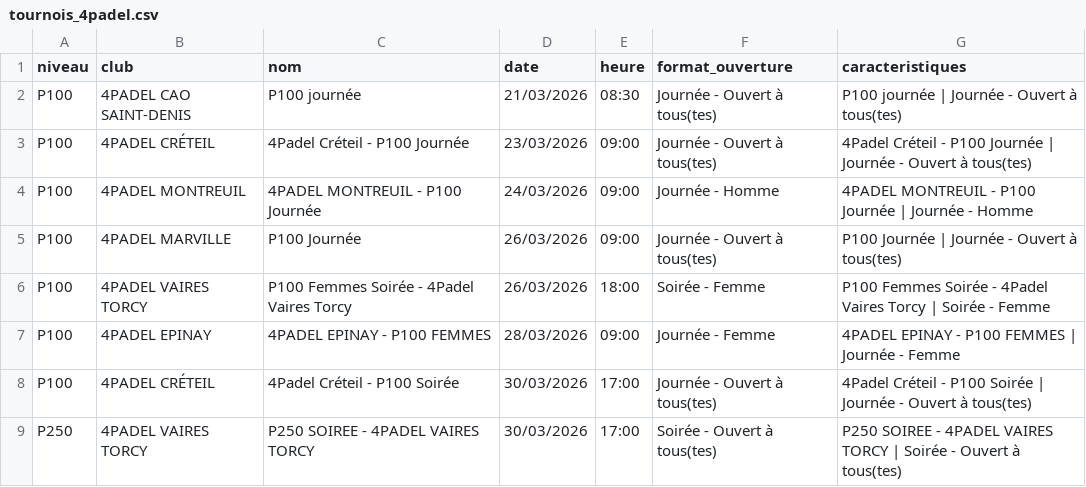
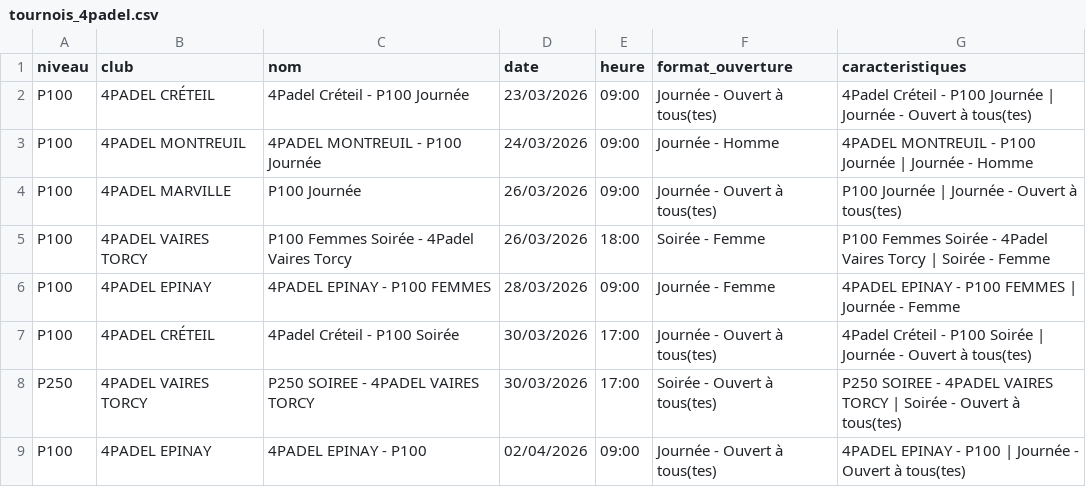
Before and after one commit to TheBigLouloup/Padel, a CSV file: tournois_4padel.csv, drawn as a sheet; only a part is shown; the shorter side is filled out with more unchanged rows.

```diff
--- a/tournois_4padel.csv
+++ b/tournois_4padel.csv
@@ -1,3 +1,2 @@
 niveau,club,nom,date,heure,format_ouverture,caracteristiques
-P100,4PADEL CAO SAINT-DENIS,P100 journée,21/03/2026,08:30,Journée - Ouvert à tous(tes),P100 journée | Journée - Ouvert à tous(tes)
 P100,4PADEL CRÉTEIL,4Padel Créteil - P100 Journée,23/03/2026,09:00,Journée - Ouvert à tous(tes),4Padel Créteil - P100 Journée | Journée - Ouvert à tous(tes)
```
